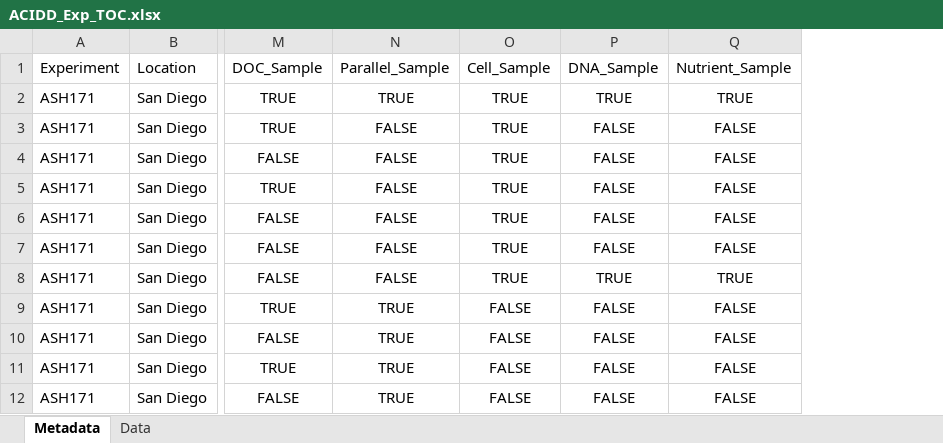
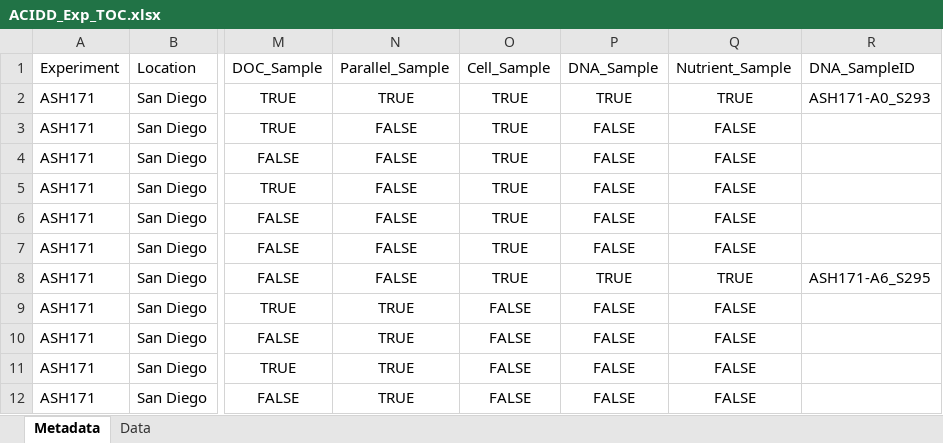
Before and after one commit to jadenhansen/eemb144l, an Excel workbook: Input_Data/week4/ACIDD_Exp_TOC.xlsx, sheet Metadata, drawn as a sheet; only a part is shown, gaps mark what is left out; values as stored, in another font and other column widths than the file's, no borders; the diff names each change by its address in the sheet, - before the commit and + after, or states it on an @@ line.

Commit message:
add sample_info for dna, add dna id column in metadata for doc and fcm files, duplicate t0 dna samples for each bottle

```diff
--- a/Input_Data/week4/ACIDD_Exp_TOC.xlsx (sheet Metadata)
+++ b/Input_Data/week4/ACIDD_Exp_TOC.xlsx (sheet Metadata)
+column R (DNA_SampleID), rows 2-8: ASH171-A0_S293 |  |  |  |  |  | ASH171-A6_S295
```
Also changed, not shown: Input_Data/week3/ACIDD_Exp_BactAbund.xlsx, 9 other files.
